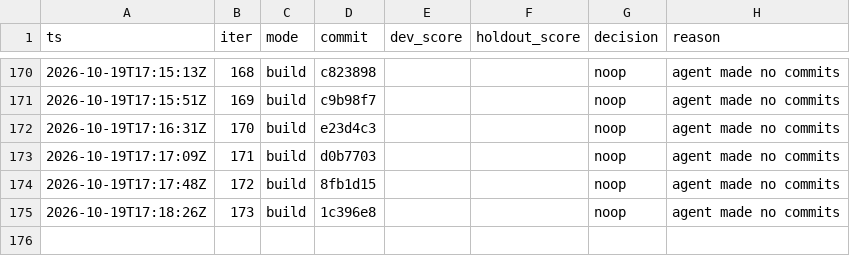
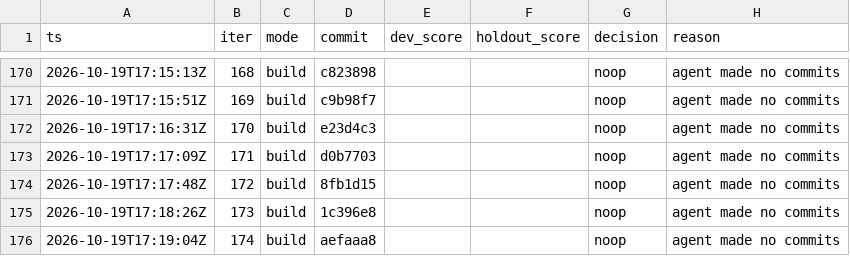
Before and after one commit to karlrobinson9014/Perturb26, a TSV file: status/results.tsv, drawn as a sheet; only a part is shown, gaps mark what is left out; the diff names each change by its address in the sheet, - before the commit and + after, or states it on an @@ line.

Commit message:
loop: iter 174 status

```diff
--- a/status/results.tsv
+++ b/status/results.tsv
+row 176: 2026-10-19T17:19:04Z | 174 | build | aefaaa8 |  |  | noop | agent made no commits
```
Also changed, not shown: status/iterations.tsv.
